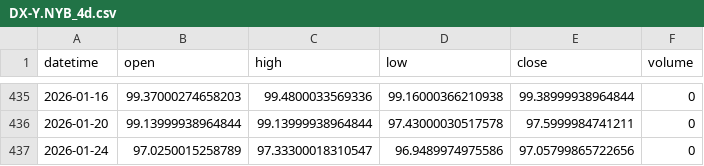
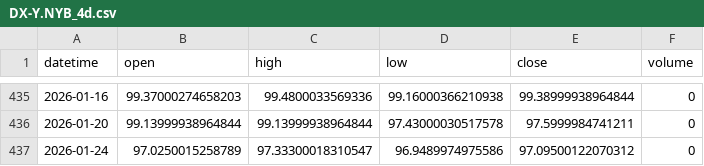
Before and after one commit to wazthewiz16-crypto/WizardWave_Deploy, a CSV file: market_data_cache/DX-Y.NYB_4d.csv, drawn as a sheet; only a part is shown, gaps mark what is left out.

```diff
--- a/market_data_cache/DX-Y.NYB_4d.csv
+++ b/market_data_cache/DX-Y.NYB_4d.csv
@@ -436,2 +436,2 @@ datetime,open,high,low,close,volume
 2026-01-20,99.13999938964844,99.13999938964844,97.43000030517578,97.5999984741211,0
-2026-01-24,97.0250015258789,97.33300018310547,96.9489974975586,97.05799865722656,0
+2026-01-24,97.0250015258789,97.33300018310547,96.9489974975586,97.09500122070312,0
```
Also changed, not shown: market_data_cache/ADA_USDT_4d.csv, market_data_cache/CLF_4d.csv, 5 other files.
